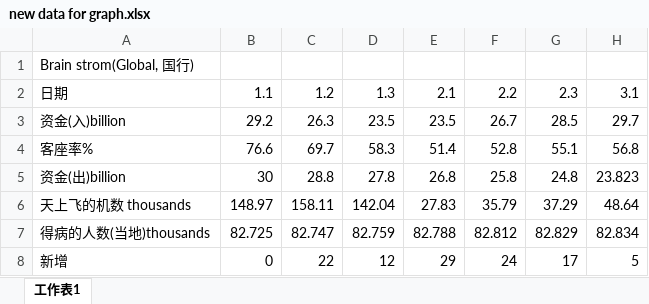
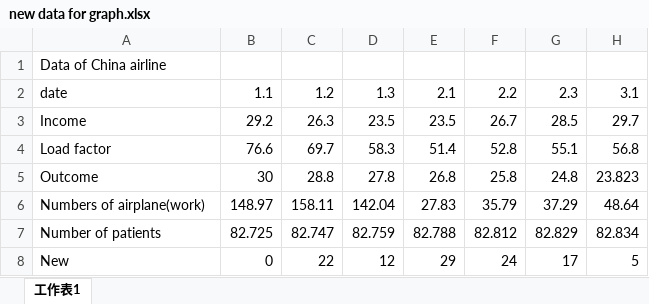
Before and after one commit to JellyLiu2001/Big-Project, an Excel workbook: new data for graph.xlsx, sheet 工作表1, drawn as a sheet; only a part is shown; values as stored, in another font and other column widths than the file's, no borders; the diff names each change by its address in the sheet, - before the commit and + after, or states it on an @@ line.

```diff
--- a/new data for graph.xlsx (sheet 工作表1)
+++ b/new data for graph.xlsx (sheet 工作表1)
-A1: Brain strom(Global, 国行)
+A1: Data of China airline
-A2: 日期
+A2: date
-A3: 资金(入)billion
+A3: Income
-A4: 客座率%
+A4: Load factor
-A5: 资金(出)billion
+A5: Outcome
-A6: 天上飞的机数 thousands
+A6: Numbers of airplane(work)
-A7: 得病的人数(当地)thousands
+A7: Number of patients
-A8: 新增
+A8: New
```
Also changed, not shown: 46 other files.
